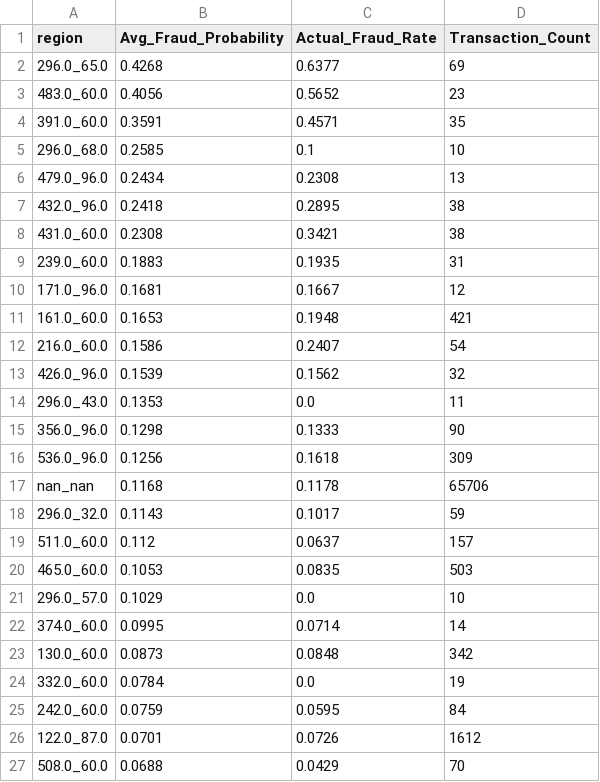
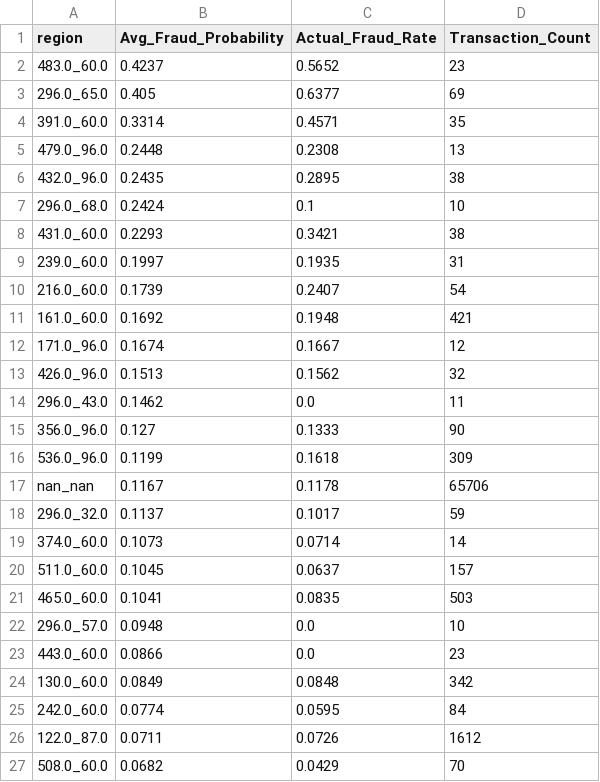
Before and after one commit to shicky1223/FraudScope, a CSV file: results/fraud_risk_by_region.csv, drawn as a sheet; only a part is shown; the diff covers the shown part only.

```diff
--- a/results/fraud_risk_by_region.csv
+++ b/results/fraud_risk_by_region.csv
@@ -1,27 +1,27 @@
 region,Avg_Fraud_Probability,Actual_Fraud_Rate,Transaction_Count
-296.0_65.0,0.4268,0.6377,69
-483.0_60.0,0.4056,0.5652,23
-391.0_60.0,0.3591,0.4571,35
-296.0_68.0,0.2585,0.1,10
-479.0_96.0,0.2434,0.2308,13
-432.0_96.0,0.2418,0.2895,38
-431.0_60.0,0.2308,0.3421,38
-239.0_60.0,0.1883,0.1935,31
-171.0_96.0,0.1681,0.1667,12
-161.0_60.0,0.1653,0.1948,421
-216.0_60.0,0.1586,0.2407,54
-426.0_96.0,0.1539,0.1562,32
-296.0_43.0,0.1353,0.0,11
-356.0_96.0,0.1298,0.1333,90
-536.0_96.0,0.1256,0.1618,309
-nan_nan,0.1168,0.1178,65706
-296.0_32.0,0.1143,0.1017,59
-511.0_60.0,0.112,0.0637,157
-465.0_60.0,0.1053,0.0835,503
-296.0_57.0,0.1029,0.0,10
-374.0_60.0,0.0995,0.0714,14
-130.0_60.0,0.0873,0.0848,342
-332.0_60.0,0.0784,0.0,19
-242.0_60.0,0.0759,0.0595,84
-122.0_87.0,0.0701,0.0726,1612
-508.0_60.0,0.0688,0.0429,70
+483.0_60.0,0.4237,0.5652,23
+296.0_65.0,0.405,0.6377,69
+391.0_60.0,0.3314,0.4571,35
+479.0_96.0,0.2448,0.2308,13
+432.0_96.0,0.2435,0.2895,38
+296.0_68.0,0.2424,0.1,10
+431.0_60.0,0.2293,0.3421,38
+239.0_60.0,0.1997,0.1935,31
+216.0_60.0,0.1739,0.2407,54
+161.0_60.0,0.1692,0.1948,421
+171.0_96.0,0.1674,0.1667,12
+426.0_96.0,0.1513,0.1562,32
+296.0_43.0,0.1462,0.0,11
+356.0_96.0,0.127,0.1333,90
+536.0_96.0,0.1199,0.1618,309
+nan_nan,0.1167,0.1178,65706
+296.0_32.0,0.1137,0.1017,59
+374.0_60.0,0.1073,0.0714,14
+511.0_60.0,0.1045,0.0637,157
+465.0_60.0,0.1041,0.0835,503
+296.0_57.0,0.0948,0.0,10
+443.0_60.0,0.0866,0.0,23
+130.0_60.0,0.0849,0.0848,342
+242.0_60.0,0.0774,0.0595,84
+122.0_87.0,0.0711,0.0726,1612
+508.0_60.0,0.0682,0.0429,70
```
Also changed, not shown: 2 added rows, 2 removed rows and 2 edited cells elsewhere in this file, results/fraud_risk_by_amount.csv, results/fraud_risk_by_card_combined.csv, 26 other files.
